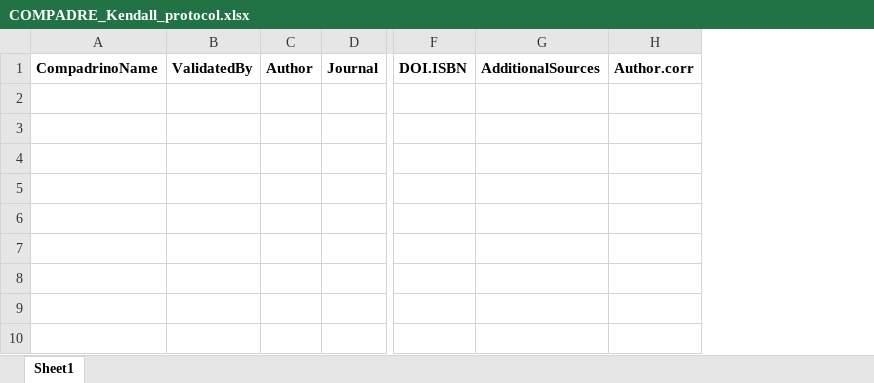
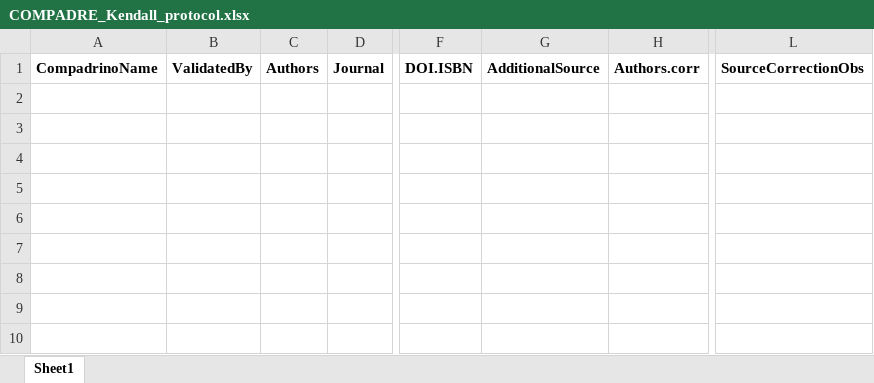
Before and after one commit to BruceKendall/MPM-errors, an Excel workbook: reports/COMPADRE_Kendall_protocol.xlsx, sheet Sheet1, drawn as a sheet; only a part is shown, gaps mark what is left out; values as stored, in another font and other column widths than the file's, no borders; removed rows and columns are numbered as before the commit, all else as after; the diff names each change by its address in the sheet, - before the commit and + after, or states it on an @@ line.

Commit message:
Add a notes field for source corrections

```diff
--- a/reports/COMPADRE_Kendall_protocol.xlsx (sheet Sheet1)
+++ b/reports/COMPADRE_Kendall_protocol.xlsx (sheet Sheet1)
-column C, row 1: Author
+column C, row 1: Authors
-column G, row 1: AdditionalSources
-column H, row 1: Author.corr
+column G, row 1: AdditionalSource
+column H, row 1: Authors.corr
+column L, row 1: SourceCorrectionObs
```
